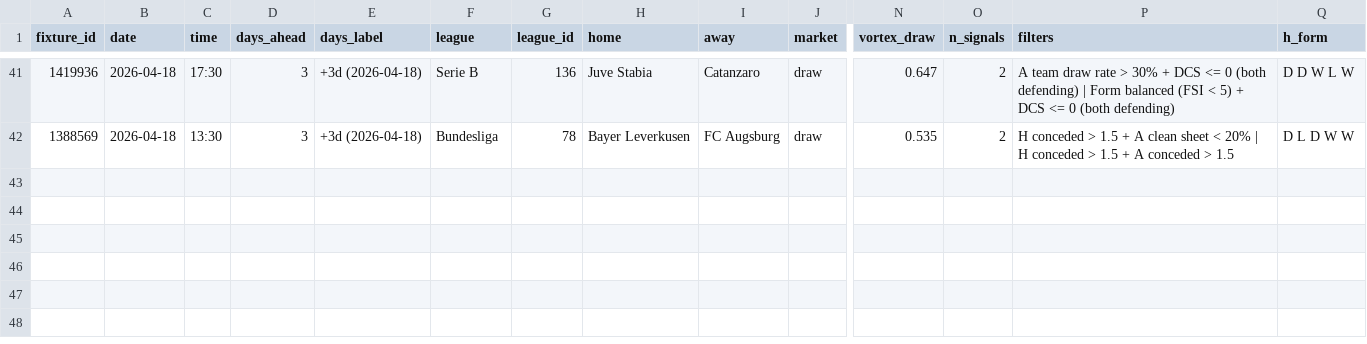
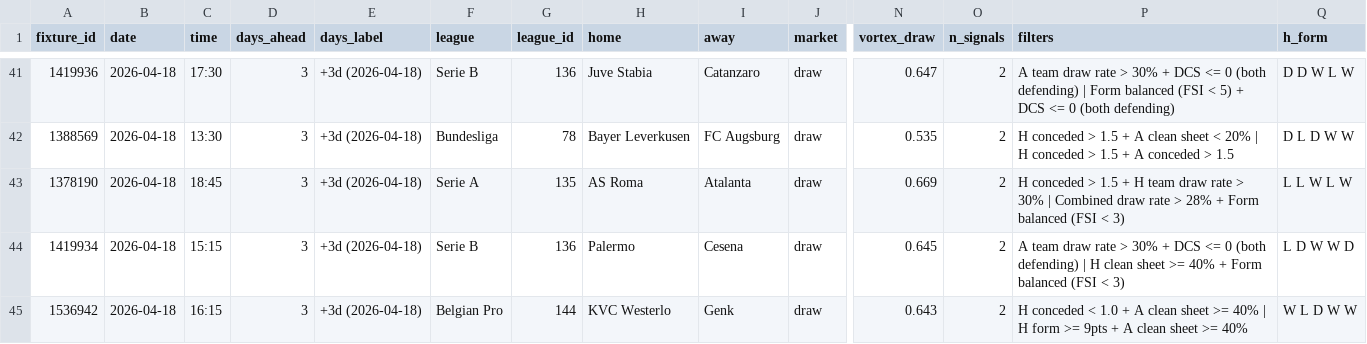
Before and after one commit to maki-ctr/cornerscout, a CSV file: outputs/picks_log_draws.csv, drawn as a sheet; only a part is shown, gaps mark what is left out; rows hold the shown columns only; the diff names each change by its address in the sheet, - before the commit and + after, or states it on an @@ line.

Commit message:
Update picks_log_draws.csv

```diff
--- a/outputs/picks_log_draws.csv
+++ b/outputs/picks_log_draws.csv
+row 43: 1378190 | 2026-04-18 | 18:45 | 3 | +3d (2026-04-18) | Serie A | 135 | AS Roma | Atalanta | draw | 0.669 | 2 | H conceded > 1.5 + H team draw rate > 30% | Combined draw rate > 28% + Form balanced (FSI < 3) | L L W L W
+row 44: 1419934 | 2026-04-18 | 15:15 | 3 | +3d (2026-04-18) | Serie B | 136 | Palermo | Cesena | draw | 0.645 | 2 | A team draw rate > 30% + DCS <= 0 (both defending) | H clean sheet >= 40% + Form balanced (FSI < 3) | L D W W D
+row 45: 1536942 | 2026-04-18 | 16:15 | 3 | +3d (2026-04-18) | Belgian Pro | 144 | KVC Westerlo | Genk | draw | 0.643 | 2 | H conceded < 1.0 + A clean sheet >= 40% | H form >= 9pts + A clean sheet >= 40% | W L D W W
```
